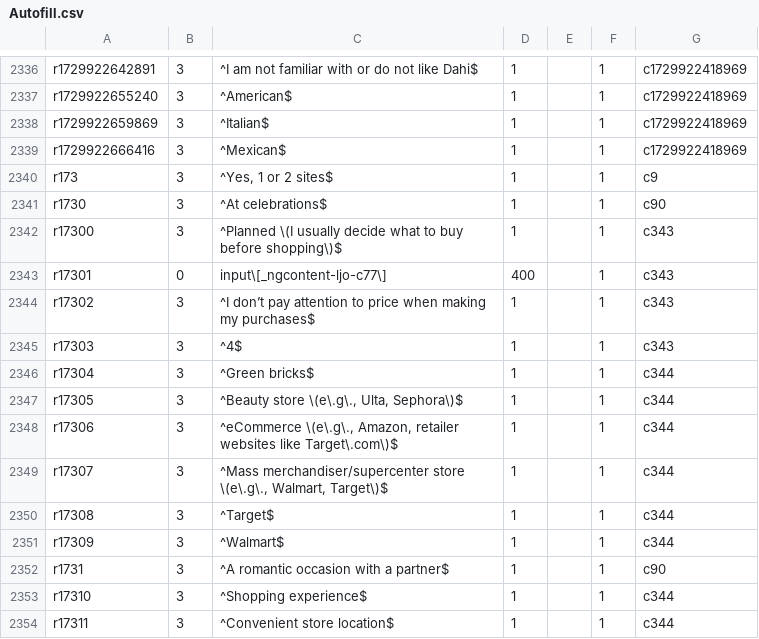
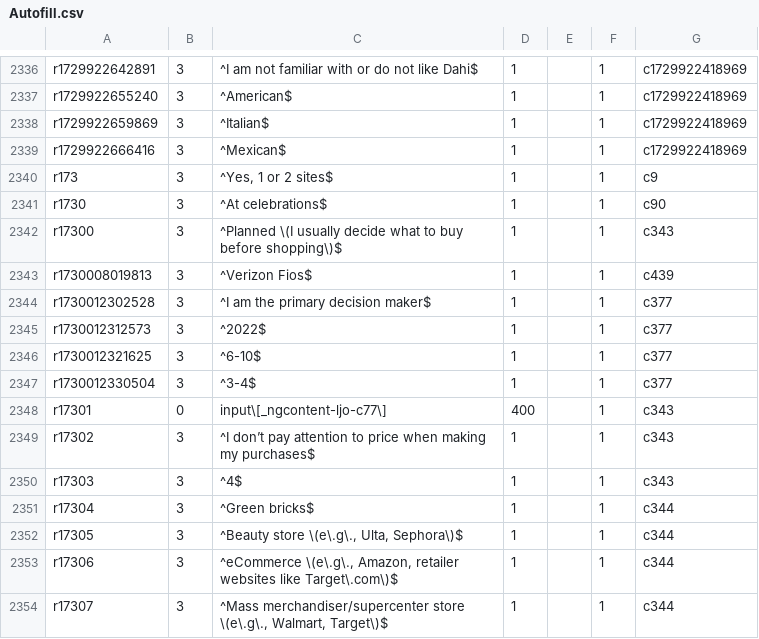
Before and after one commit to diturz/Autofill, a CSV file: Autofill.csv, drawn as a sheet; only a part is shown, gaps mark what is left out; the shorter side is filled out with more unchanged rows.

Commit message:
27/10

```diff
--- a/Autofill.csv
+++ b/Autofill.csv
@@ -2342,2 +2342,7 @@ r1730,3,"^At celebrations$","1","",1,c90
 r17300,3,"^Planned \(I usually decide what to buy before shopping\)$","1","",1,c343
+r1730008019813,3,"^Verizon Fios$","1","",1,c439
+r1730012302528,3,"^I am the primary decision maker$","1","",1,c377
+r1730012312573,3,"^2022$","1","",1,c377
+r1730012321625,3,"^6-10$","1","",1,c377
+r1730012330504,3,"^3-4$","1","",1,c377
 r17301,0,"input\[_ngcontent-ljo-c77\]","400","",1,c343
```
